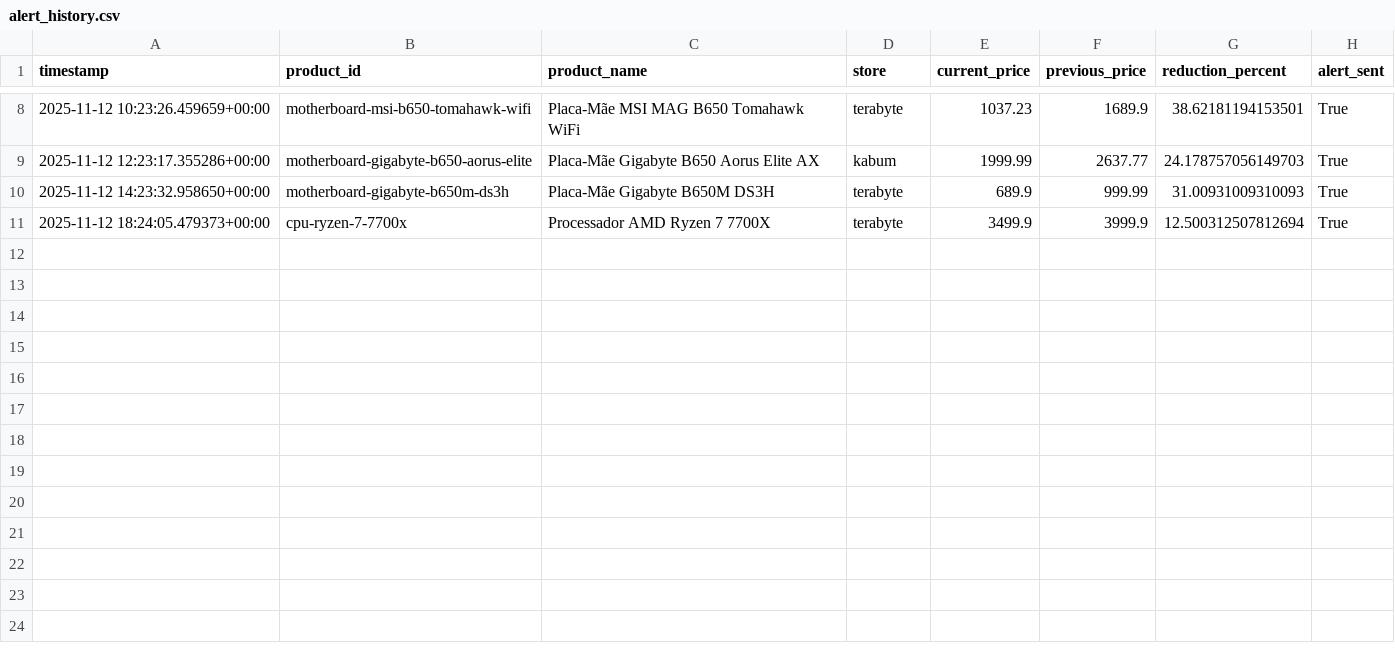
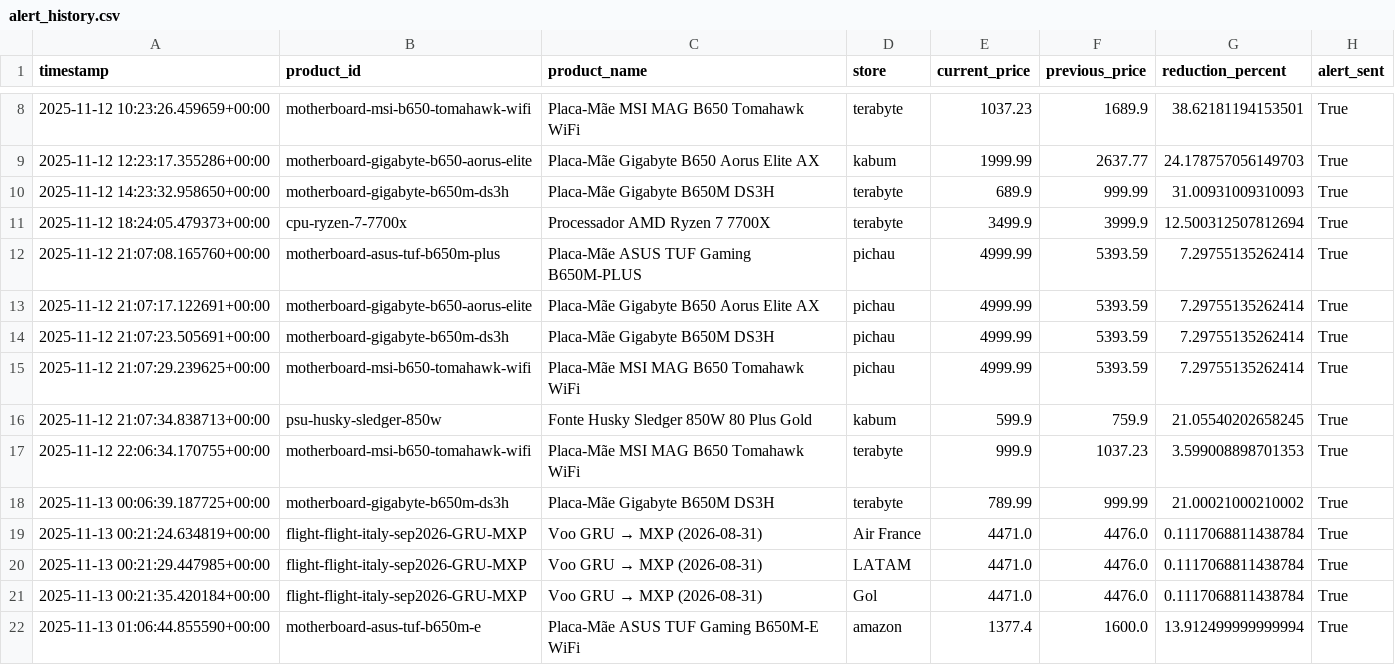
Before and after one commit to mzmvyp/monitor_precos, a CSV file: data/alert_history.csv, drawn as a sheet; only a part is shown, gaps mark what is left out; the diff names each change by its address in the sheet, - before the commit and + after, or states it on an @@ line.

```diff
--- a/data/alert_history.csv
+++ b/data/alert_history.csv
+row 12: 2025-11-12 21:07:08.165760+00:00 | motherboard-asus-tuf-b650m-plus | Placa-Mãe ASUS TUF Gaming B650M-PLUS | pichau | 4999.99 | 5393.59 | 7.29755135262414 | True
+row 13: 2025-11-12 21:07:17.122691+00:00 | motherboard-gigabyte-b650-aorus-elite | Placa-Mãe Gigabyte B650 Aorus Elite AX | pichau | 4999.99 | 5393.59 | 7.29755135262414 | True
+row 14: 2025-11-12 21:07:23.505691+00:00 | motherboard-gigabyte-b650m-ds3h | Placa-Mãe Gigabyte B650M DS3H | pichau | 4999.99 | 5393.59 | 7.29755135262414 | True
+row 15: 2025-11-12 21:07:29.239625+00:00 | motherboard-msi-b650-tomahawk-wifi | Placa-Mãe MSI MAG B650 Tomahawk WiFi | pichau | 4999.99 | 5393.59 | 7.29755135262414 | True
+row 16: 2025-11-12 21:07:34.838713+00:00 | psu-husky-sledger-850w | Fonte Husky Sledger 850W 80 Plus Gold | kabum | 599.9 | 759.9 | 21.05540202658245 | True
+row 17: 2025-11-12 22:06:34.170755+00:00 | motherboard-msi-b650-tomahawk-wifi | Placa-Mãe MSI MAG B650 Tomahawk WiFi | terabyte | 999.9 | 1037.23 | 3.599008898701353 | True
+row 18: 2025-11-13 00:06:39.187725+00:00 | motherboard-gigabyte-b650m-ds3h | Placa-Mãe Gigabyte B650M DS3H | terabyte | 789.99 | 999.99 | 21.00021000210002 | True
+row 19: 2025-11-13 00:21:24.634819+00:00 | flight-flight-italy-sep2026-GRU-MXP | Voo GRU → MXP (2026-08-31) | Air France | 4471.0 | 4476.0 | 0.1117068811438784 | True
+row 20: 2025-11-13 00:21:29.447985+00:00 | flight-flight-italy-sep2026-GRU-MXP | Voo GRU → MXP (2026-08-31) | LATAM | 4471.0 | 4476.0 | 0.1117068811438784 | True
+row 21: 2025-11-13 00:21:35.420184+00:00 | flight-flight-italy-sep2026-GRU-MXP | Voo GRU → MXP (2026-08-31) | Gol | 4471.0 | 4476.0 | 0.1117068811438784 | True
+row 22: 2025-11-13 01:06:44.855590+00:00 | motherboard-asus-tuf-b650m-e | Placa-Mãe ASUS TUF Gaming B650M-E WiFi | amazon | 1377.4 | 1600.0 | 13.912499999999994 | True
```
Also changed, not shown: 20 other files.
